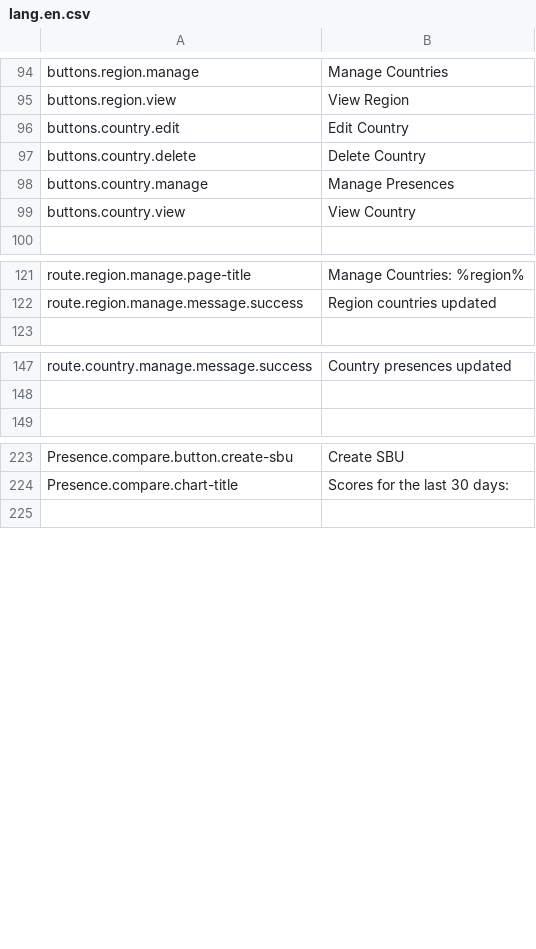
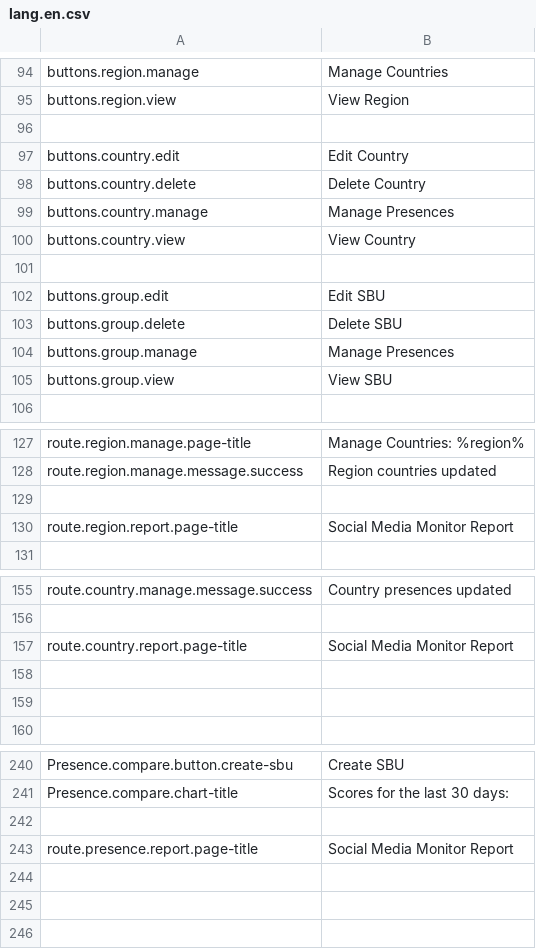
Before and after one commit to outlandishideas/social-monitor, a CSV file: languages/lang.en.csv, drawn as a sheet; only a part is shown, gaps mark what is left out; the diff covers the shown part only.

Commit message:
Using standard 'route.' prefix on group translation keys

```diff
--- a/languages/lang.en.csv
+++ b/languages/lang.en.csv
@@ -95,2 +95,3 @@
 "buttons.region.view";"View Region"
+
 "buttons.country.edit";"Edit Country"
@@ -99,2 +100,7 @@
 "buttons.country.view";"View Country"
+
+"buttons.group.edit";"Edit SBU"
+"buttons.group.delete";"Delete SBU"
+"buttons.group.manage";"Manage Presences"
+"buttons.group.view";"View SBU"
 
@@ -122,2 +128,4 @@
 "route.region.manage.message.success";"Region countries updated"
+
+"route.region.report.page-title";"Social Media Monitor Report"
 
@@ -148,2 +156,5 @@
 
+"route.country.report.page-title";"Social Media Monitor Report"
+
+
 
@@ -224,2 +241,6 @@
 "Presence.compare.chart-title";"Scores for the last 30 days:"
+
+"route.presence.report.page-title";"Social Media Monitor Report"
+
+
 
```
Also changed, not shown: 10 added rows, 2 removed rows, 1 moved row and 20 edited cells elsewhere in this file, 5 other files.
